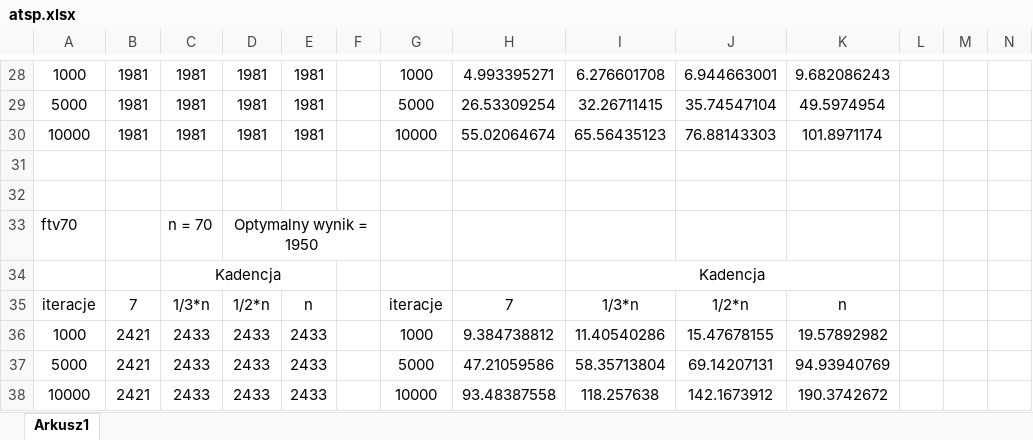
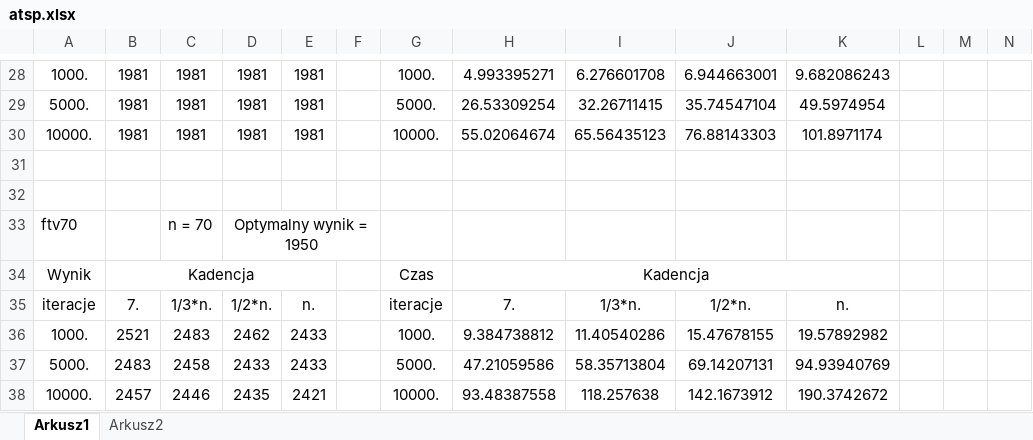
Before and after one commit to pako535/PEA-Tabu_Search, an Excel workbook: atsp.xlsx, sheet Arkusz1, drawn as a sheet; only a part is shown, gaps mark what is left out; values as stored, in another font and other column widths than the file's, no borders; charts and pictures not drawn; removed rows and columns are numbered as before the commit, all else as after; rows hold the shown columns only; the diff covers the shown part only; the diff names each change by its address in the sheet, - before the commit and + after, or states it on an @@ line.

```diff
--- a/atsp.xlsx (sheet Arkusz1)
+++ b/atsp.xlsx (sheet Arkusz1)
+sheet tab: Arkusz2
-A28: 1000
+A28: 1000.
-G28: 1000
+G28: 1000.
-A29: 5000
+A29: 5000.
-G29: 5000
+G29: 5000.
-A30: 10000
+A30: 10000.
-G30: 10000
+G30: 10000.
-row 34:  |  | Kadencja |  |  |  |  |  | Kadencja
+row 34: Wynik | Kadencja |  |  |  |  | Czas | Kadencja
-B35: 7
+B35: 7.
-C35: 1/3*n
+C35: 1/3*n.
-D35: 1/2*n
+D35: 1/2*n.
-E35: n
+E35: n.
-H35: 7
+H35: 7.
-I35: 1/3*n
+I35: 1/3*n.
-J35: 1/2*n
+J35: 1/2*n.
-K35: n
+K35: n.
-A36: 1000
+A36: 1000.
-B36: 2421
+B36: 2521
-C36: 2433
+C36: 2483
-D36: 2433
+D36: 2462
-G36: 1000
+G36: 1000.
-A37: 5000
+A37: 5000.
-B37: 2421
+B37: 2483
-C37: 2433
+C37: 2458
-G37: 5000
+G37: 5000.
-A38: 10000
+A38: 10000.
-B38: 2421
+B38: 2457
-C38: 2433
+C38: 2446
-D38: 2433
+D38: 2435
-E38: 2433
+E38: 2421
-G38: 10000
+G38: 10000.
```
Also changed, not shown: 4 added rows, 4 removed rows and 58 edited cells elsewhere in this sheet, charts or pictures, tsp.xlsx, 6 other files.
